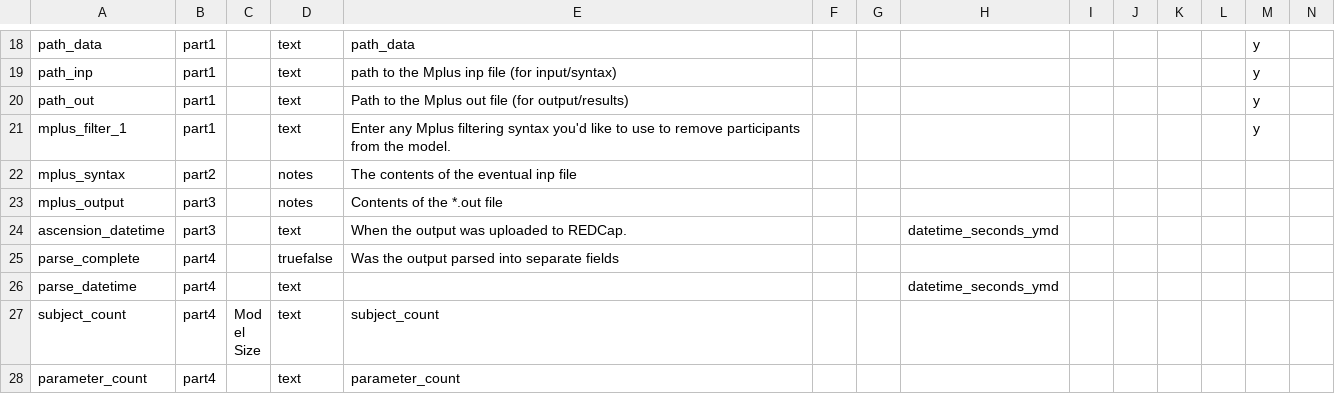
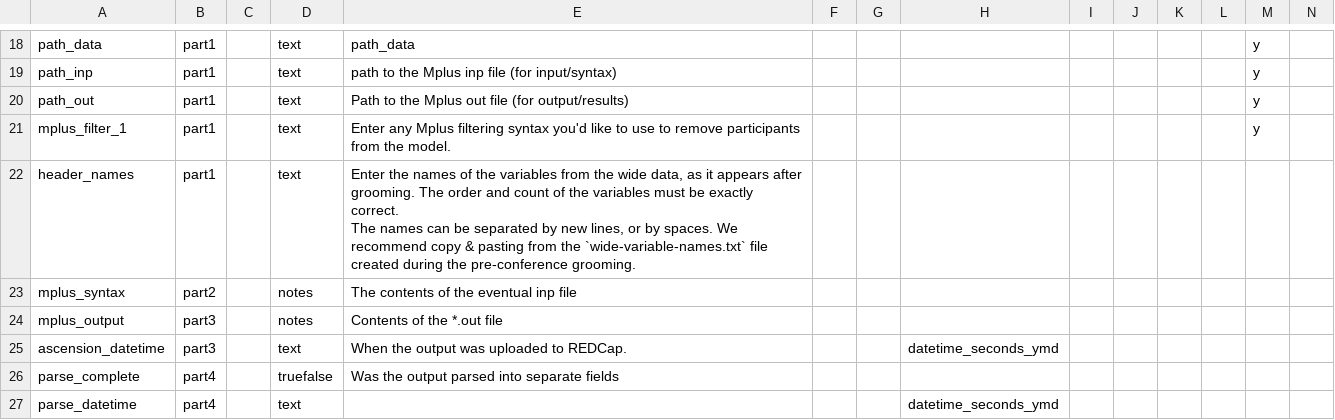
Before and after one commit to IALSA/ialsa-2015-portland-stencil, a CSV file: redcap/data-dictionaries/Ialsa2015portlandcatalog_DataDictionary.csv, drawn as a sheet; only a part is shown, gaps mark what is left out; the shorter side is filled out with more unchanged rows; rows hold the shown columns only; ↵ is a line break in a cell; the diff names each change by its address in the sheet, - before the commit and + after, or states it on an @@ line.

```diff
--- a/redcap/data-dictionaries/Ialsa2015portlandcatalog_DataDictionary.csv
+++ b/redcap/data-dictionaries/Ialsa2015portlandcatalog_DataDictionary.csv
+row 22: header_names | part1 |  | text | Enter the names of the variables from the wide data, as it appears after grooming. The order and count of the variables must be exactly correct. ↵ The names can be separated by new lines, or by spaces. We recommend copy & pasting from the `wide-variable-names.txt` file created during the pre-conference grooming.
```
Also changed, not shown: redcap/data-dictionaries/Ialsa2015portlandpreconference_DataDictionary.csv.
